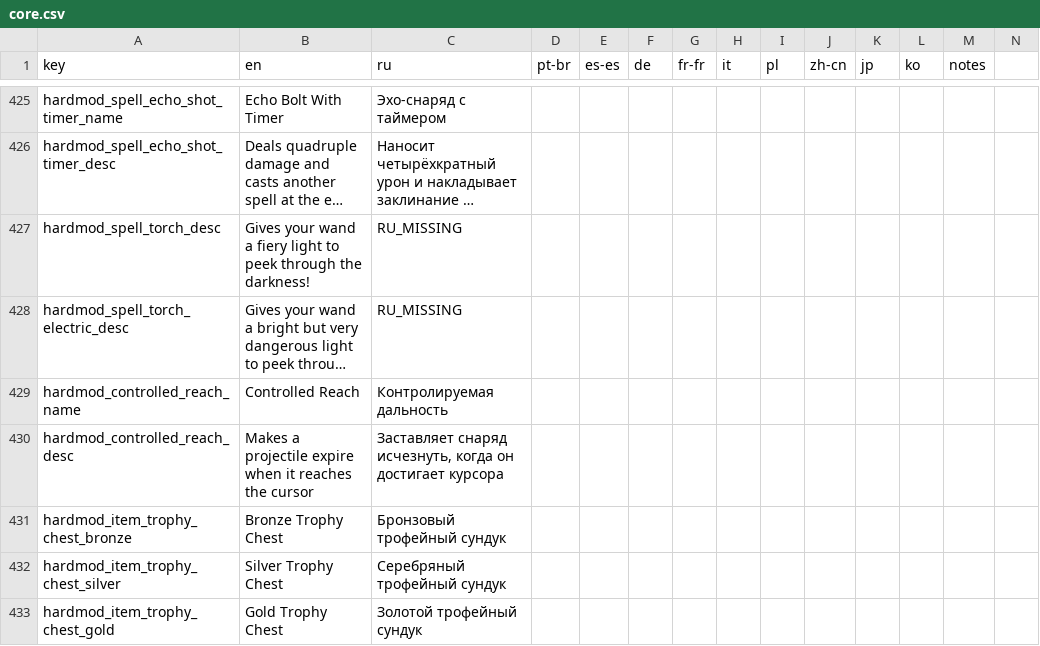
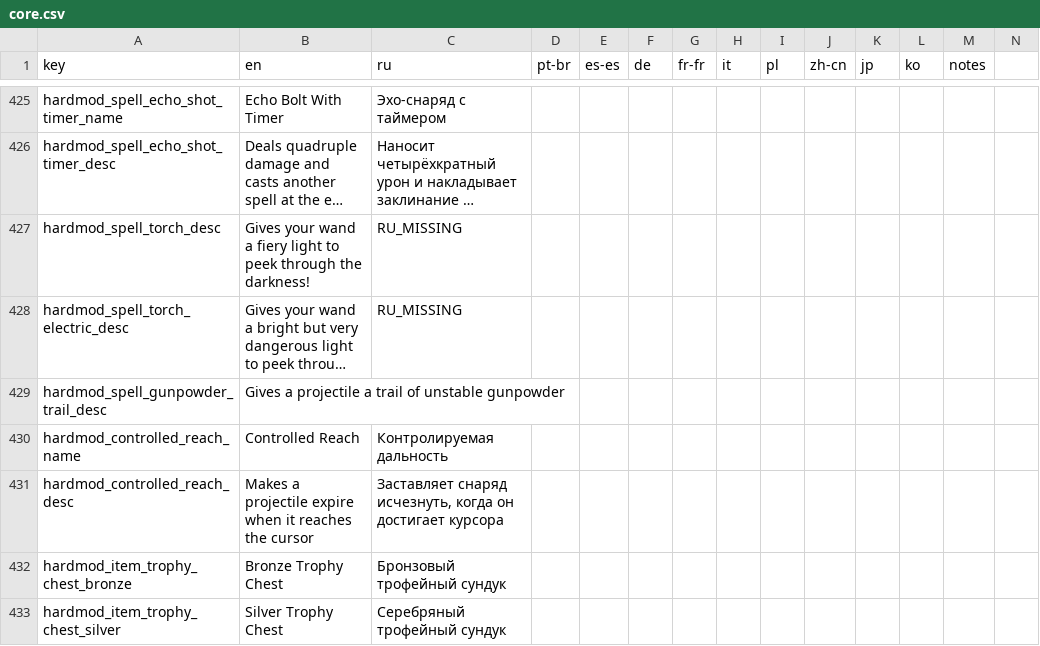
Before and after one commit to EvaisaDev/noita.hardmod, a CSV file: files/translations/core.csv, drawn as a sheet; only a part is shown, gaps mark what is left out; the shorter side is filled out with more unchanged rows; long unchanged cells end in …; rows hold the shown columns only; the diff names each change by its address in the sheet, - before the commit and + after, or states it on an @@ line.

Commit message:
change Gunpowder Trail to use unstable gunpowder (and update its sprite & desc)

```diff
--- a/files/translations/core.csv
+++ b/files/translations/core.csv
+row 429: hardmod_spell_gunpowder_trail_desc | Gives a projectile a trail of unstable gunpowder
```
Also changed, not shown: 2 other files.
